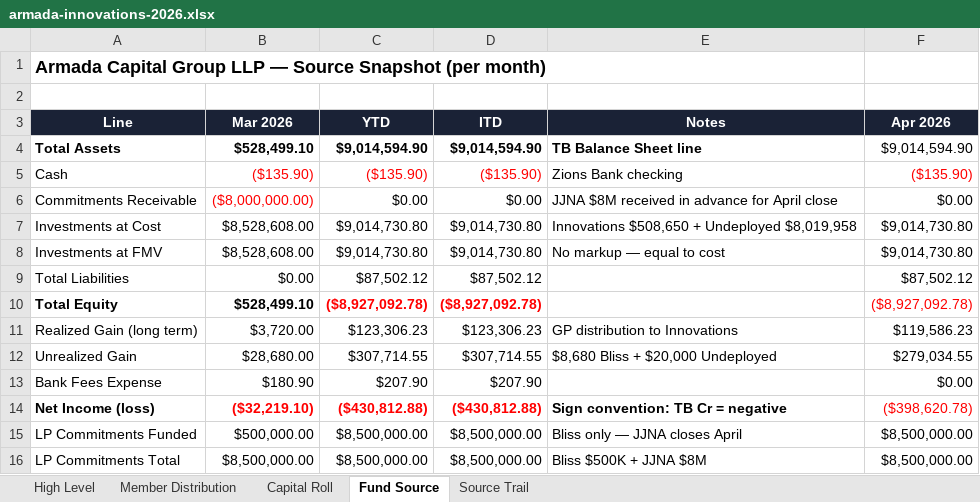
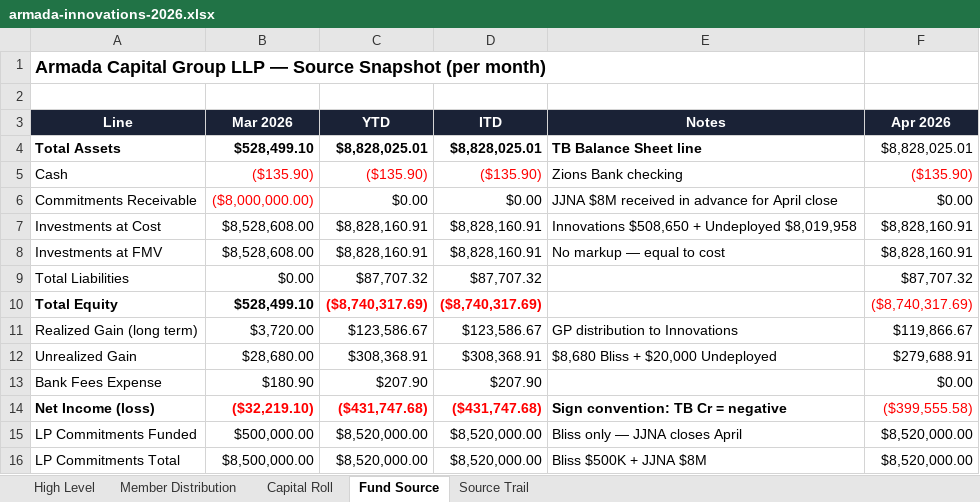
Before and after one commit to theastark1-cpu/claude-central-hub, an Excel workbook: armada-innovations/data/armada-innovations-2026.xlsx, sheet Fund Source, drawn as a sheet; values as stored, in another font and other column widths than the file's, no borders; the diff names each change by its address in the sheet, - before the commit and + after, or states it on an @@ line.

```diff
--- a/armada-innovations/data/armada-innovations-2026.xlsx (sheet Fund Source)
+++ b/armada-innovations/data/armada-innovations-2026.xlsx (sheet Fund Source)
-C4 (YTD): $9,014,594.90
+C4 (YTD): $8,828,025.01
-D4 (ITD): $9,014,594.90
+D4 (ITD): $8,828,025.01
-F4 (Apr 2026): $9,014,594.90
+F4 (Apr 2026): $8,828,025.01
-C7:C8 (YTD): $9,014,730.80
+C7:C8 (YTD): $8,828,160.91
-D7:D8 (ITD): $9,014,730.80
+D7:D8 (ITD): $8,828,160.91
-F7:F8 (Apr 2026): $9,014,730.80
+F7:F8 (Apr 2026): $8,828,160.91
-C9 (YTD): $87,502.12
+C9 (YTD): $87,707.32
-D9 (ITD): $87,502.12
+D9 (ITD): $87,707.32
-F9 (Apr 2026): $87,502.12
+F9 (Apr 2026): $87,707.32
-C10 (YTD): ($8,927,092.78)
+C10 (YTD): ($8,740,317.69)
-D10 (ITD): ($8,927,092.78)
+D10 (ITD): ($8,740,317.69)
-F10 (Apr 2026): ($8,927,092.78)
+F10 (Apr 2026): ($8,740,317.69)
-C11 (YTD): $123,306.23
+C11 (YTD): $123,586.67
-D11 (ITD): $123,306.23
+D11 (ITD): $123,586.67
-F11 (Apr 2026): $119,586.23
+F11 (Apr 2026): $119,866.67
-C12 (YTD): $307,714.55
+C12 (YTD): $308,368.91
-D12 (ITD): $307,714.55
+D12 (ITD): $308,368.91
-F12 (Apr 2026): $279,034.55
+F12 (Apr 2026): $279,688.91
-C14 (YTD): ($430,812.88)
+C14 (YTD): ($431,747.68)
-D14 (ITD): ($430,812.88)
+D14 (ITD): ($431,747.68)
-F14 (Apr 2026): ($398,620.78)
+F14 (Apr 2026): ($399,555.58)
-C15:C16 (YTD): $8,500,000.00
+C15:C16 (YTD): $8,520,000.00
-D15:D16 (ITD): $8,500,000.00
+D15:D16 (ITD): $8,520,000.00
-F15:F16 (Apr 2026): $8,500,000.00
+F15:F16 (Apr 2026): $8,520,000.00
```
Also changed, not shown: sheet Source Trail, sheet Capital Roll, sheet Member Distribution, sheet High Level, armada-innovations/data/april-2026-allocation.xlsx, 1 other file.
